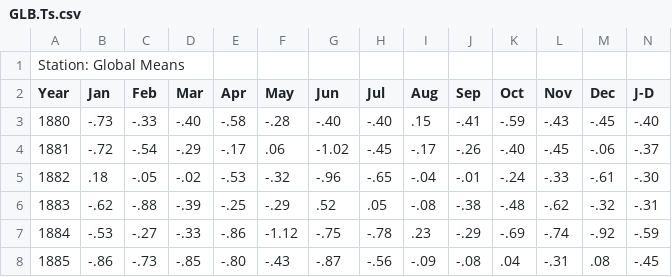
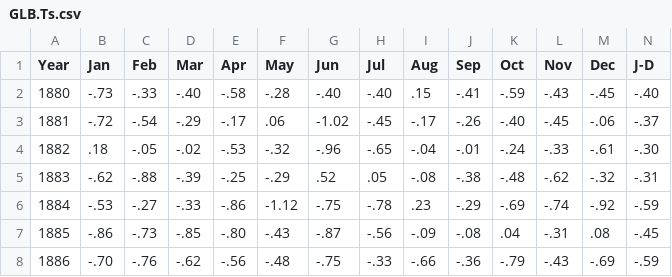
Before and after one commit to cubosensei/va-bonus1, a CSV file: assets/data/GLB.Ts.csv, drawn as a sheet; only a part is shown; the shorter side is filled out with more unchanged rows; rows hold the shown columns only; the diff names each change by its address in the sheet, - before the commit and + after, or states it on an @@ line.

```diff
--- a/assets/data/GLB.Ts.csv
+++ b/assets/data/GLB.Ts.csv
-row 1: Station: Global Means
```
Also changed, not shown: assets/data/GLB.Ts+dSST.csv, 1 other file.
